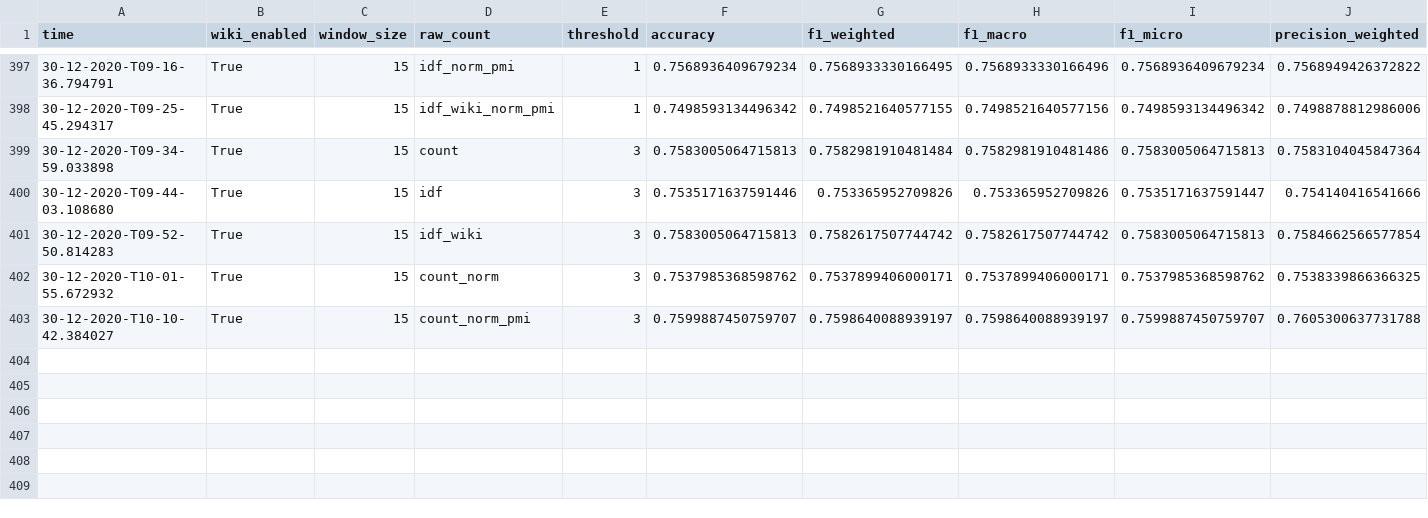
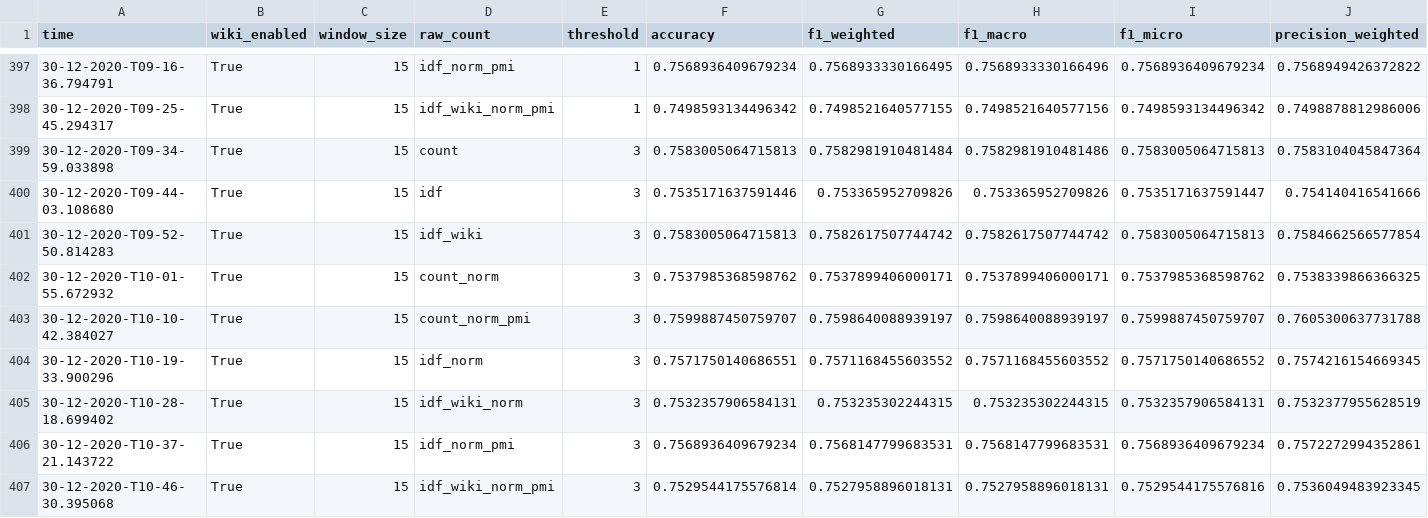
Before and after one commit to niklasamslgruber/textKGCN, a CSV file: _data/results_log/mr_eval_filtered.csv, drawn as a sheet; only a part is shown, gaps mark what is left out; rows hold the shown columns only; the diff covers the shown part only; the diff names each change by its address in the sheet, - before the commit and + after, or states it on an @@ line.

```diff
--- a/_data/results_log/mr_eval_filtered.csv
+++ b/_data/results_log/mr_eval_filtered.csv
+row 404: 30-12-2020-T10-19-33.900296 | True | 15 | idf_norm | 3 | 0.7571750140686551 | 0.7571168455603552 | 0.7571168455603552 | 0.7571750140686552 | 0.7574216154669345
+row 405: 30-12-2020-T10-28-18.699402 | True | 15 | idf_wiki_norm | 3 | 0.7532357906584131 | 0.753235302244315 | 0.753235302244315 | 0.7532357906584131 | 0.7532377955628519
+row 406: 30-12-2020-T10-37-21.143722 | True | 15 | idf_norm_pmi | 3 | 0.7568936409679234 | 0.7568147799683531 | 0.7568147799683531 | 0.7568936409679234 | 0.7572272994352861
+row 407: 30-12-2020-T10-46-30.395068 | True | 15 | idf_wiki_norm_pmi | 3 | 0.7529544175576814 | 0.7527958896018131 | 0.7527958896018131 | 0.7529544175576816 | 0.7536049483923345
```
Also changed, not shown: 136 edited cells elsewhere in this file, _data/results_log/ohsumed_eval_filtered.csv, _data/results_log/r52_eval_filtered.csv, 25 other files.
